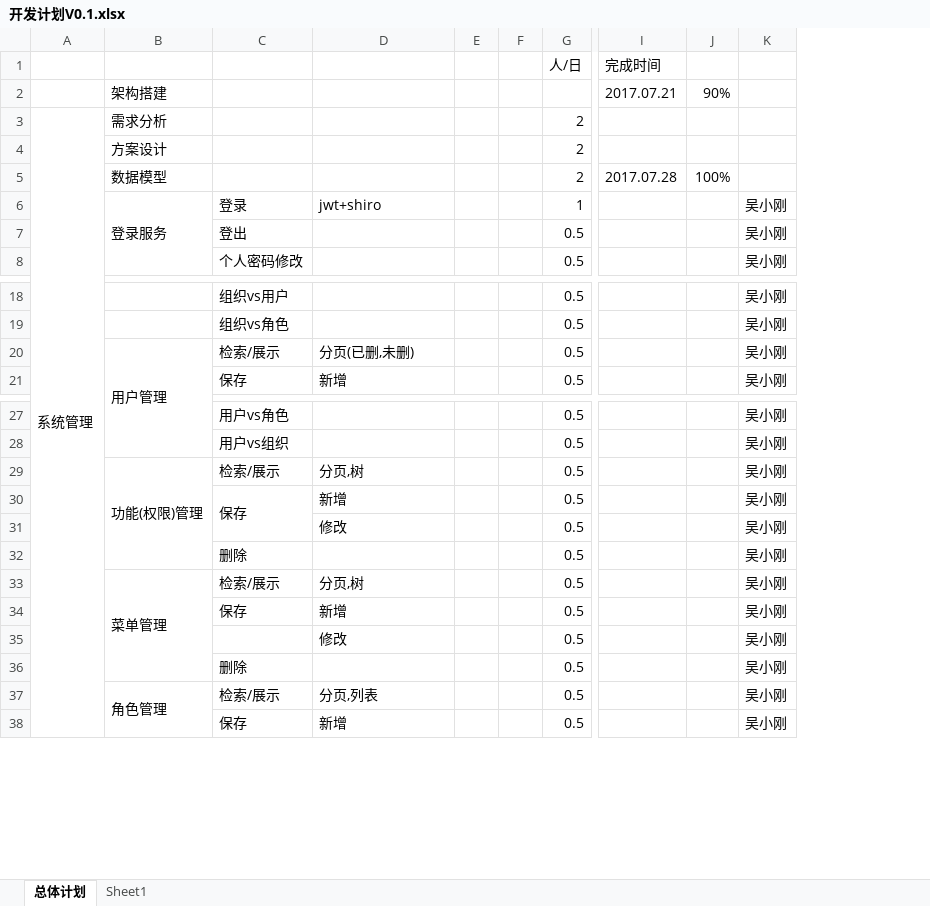
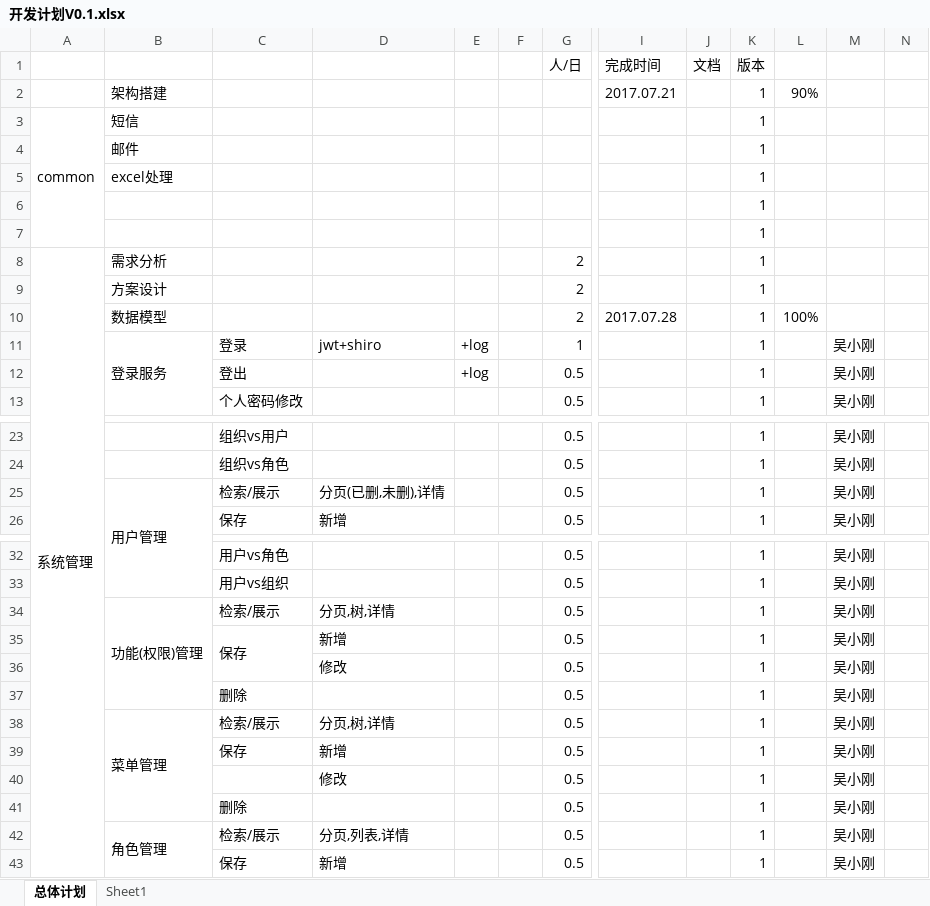
Before and after one commit to gotoworld/sc-framework, an Excel workbook: doc/开发计划V0.1.xlsx, sheet 总体计划, drawn as a sheet; only a part is shown, gaps mark what is left out; values as stored, in another font and other column widths than the file's, no cell formats; conditional formats not drawn; removed rows and columns are numbered as before the commit, all else as after; rows hold the shown columns only; the diff covers the shown part only; the diff names each change by its address in the sheet, - before the commit and + after, or states it on an @@ line.

```diff
--- a/doc/开发计划V0.1.xlsx (sheet 总体计划)
+++ b/doc/开发计划V0.1.xlsx (sheet 总体计划)
-column F, empty
+column F, empty
+column J (文档), empty
+column K (版本), row 2: 1; rows 8-13: all 1; rows 23-26: all 1; rows 32-43: all 1
+column N, empty
+row 3: common | 短信 |  |  |  |  |  |  |  | 1
+row 4:  | 邮件 |  |  |  |  |  |  |  | 1
+row 5:  | excel处理 |  |  |  |  |  |  |  | 1
+row 6:  |  |  |  |  |  |  |  |  | 1
+row 7:  |  |  |  |  |  |  |  |  | 1
-E11:E12: (empty)
+E11:E12: +log
-D25: 分页(已删,未删)
+D25: 分页(已删,未删),详情
-D34: 分页,树
+D34: 分页,树,详情
-D38: 分页,树
+D38: 分页,树,详情
-D42: 分页,列表
+D42: 分页,列表,详情
```
Also changed, not shown: 49 added rows, 43 removed rows, 1 moved row, 26 edited cells and merged cells elsewhere in this sheet, cell formats, formulas that keep their value.
